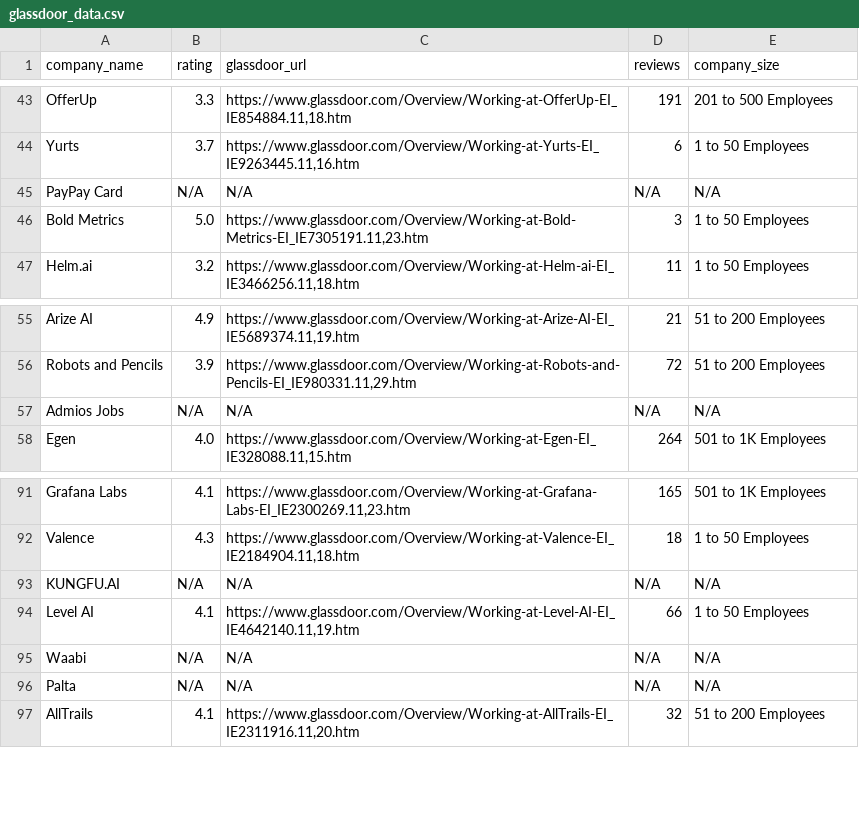
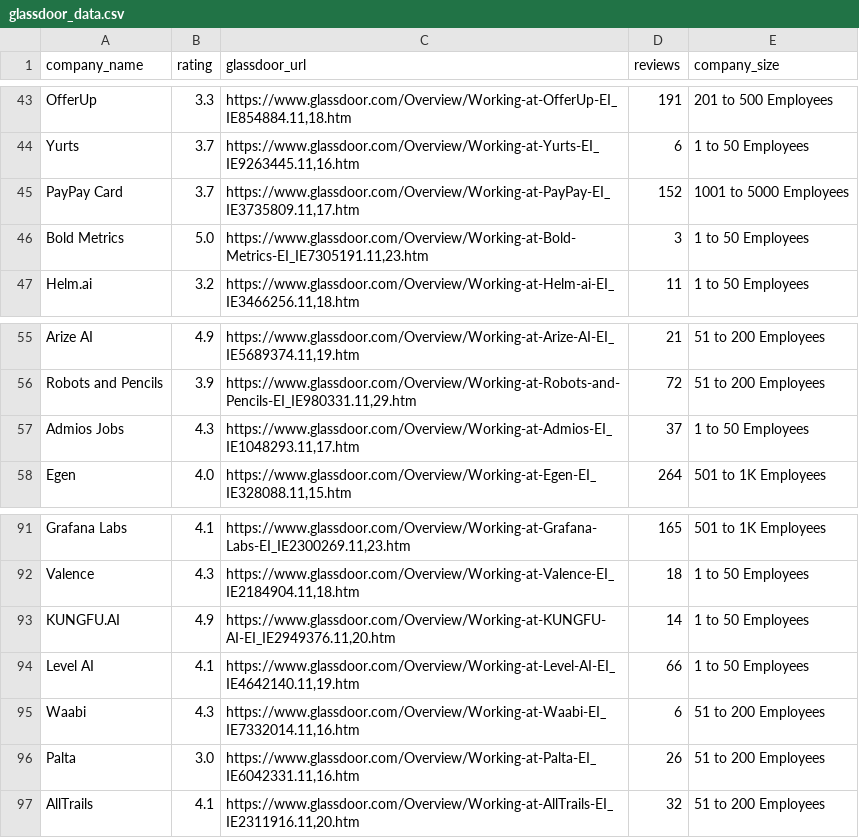
Before and after one commit to rhowell7/job-scraper, a CSV file: glassdoor_data.csv, drawn as a sheet; only a part is shown, gaps mark what is left out.

Commit message:
Update glassdoor_data

```diff
--- a/glassdoor_data.csv
+++ b/glassdoor_data.csv
@@ -44,3 +44,3 @@ OfferUp,3.3,"https://www.glassdoor.com/Overview/Working-at-OfferUp-EI_IE854884.1
 Yurts,3.7,"https://www.glassdoor.com/Overview/Working-at-Yurts-EI_IE9263445.11,16.htm",6,1 to 50 Employees
-PayPay Card,N/A,N/A,N/A,N/A
+PayPay Card,3.7,"https://www.glassdoor.com/Overview/Working-at-PayPay-EI_IE3735809.11,17.htm",152,1001 to 5000 Employees
 Bold Metrics,5.0,"https://www.glassdoor.com/Overview/Working-at-Bold-Metrics-EI_IE7305191.11,23.htm",3,1 to 50 Employees
@@ -56,3 +56,3 @@ Arize AI,4.9,"https://www.glassdoor.com/Overview/Working-at-Arize-AI-EI_IE568937
 Robots and Pencils,3.9,"https://www.glassdoor.com/Overview/Working-at-Robots-and-Pencils-EI_IE980331.11,29.htm",72,51 to 200 Employees
-Admios Jobs,N/A,N/A,N/A,N/A
+Admios Jobs,4.3,"https://www.glassdoor.com/Overview/Working-at-Admios-EI_IE1048293.11,17.htm",37,1 to 50 Employees
 Egen,4.0,"https://www.glassdoor.com/Overview/Working-at-Egen-EI_IE328088.11,15.htm",264,501 to 1K Employees
@@ -92,6 +92,6 @@ Grafana Labs,4.1,"https://www.glassdoor.com/Overview/Working-at-Grafana-Labs-EI_
 Valence,4.3,"https://www.glassdoor.com/Overview/Working-at-Valence-EI_IE2184904.11,18.htm",18,1 to 50 Employees
-KUNGFU.AI,N/A,N/A,N/A,N/A
+KUNGFU.AI,4.9,"https://www.glassdoor.com/Overview/Working-at-KUNGFU-AI-EI_IE2949376.11,20.htm",14,1 to 50 Employees
 Level AI,4.1,"https://www.glassdoor.com/Overview/Working-at-Level-AI-EI_IE4642140.11,19.htm",66,1 to 50 Employees
-Waabi,N/A,N/A,N/A,N/A
-Palta,N/A,N/A,N/A,N/A
+Waabi,4.3,"https://www.glassdoor.com/Overview/Working-at-Waabi-EI_IE7332014.11,16.htm",6,51 to 200 Employees
+Palta,3.0,"https://www.glassdoor.com/Overview/Working-at-Palta-EI_IE6042331.11,16.htm",26,51 to 200 Employees
 AllTrails,4.1,"https://www.glassdoor.com/Overview/Working-at-AllTrails-EI_IE2311916.11,20.htm",32,51 to 200 Employees
```
